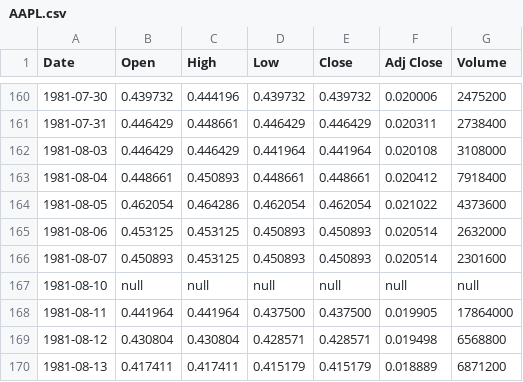
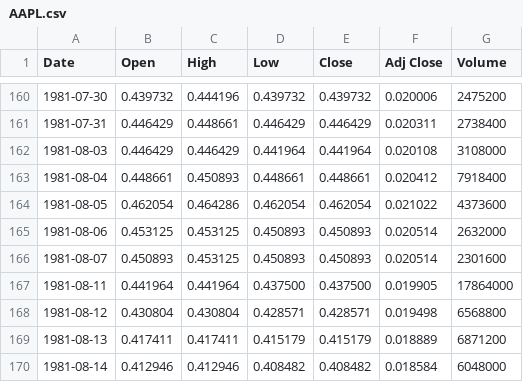
Before and after one commit to danbikle/cs101_old, a CSV file: public/lesson005/AAPL.csv, drawn as a sheet; only a part is shown, gaps mark what is left out; the shorter side is filled out with more unchanged rows.

```diff
--- a/public/lesson005/AAPL.csv
+++ b/public/lesson005/AAPL.csv
@@ -166,3 +166,2 @@ Date,Open,High,Low,Close,Adj Close,Volume
 1981-08-07,0.450893,0.453125,0.450893,0.450893,0.020514,2301600
-1981-08-10,null,null,null,null,null,null
 1981-08-11,0.441964,0.441964,0.437500,0.437500,0.019905,17864000
```
Also changed, not shown: 1 other file.
